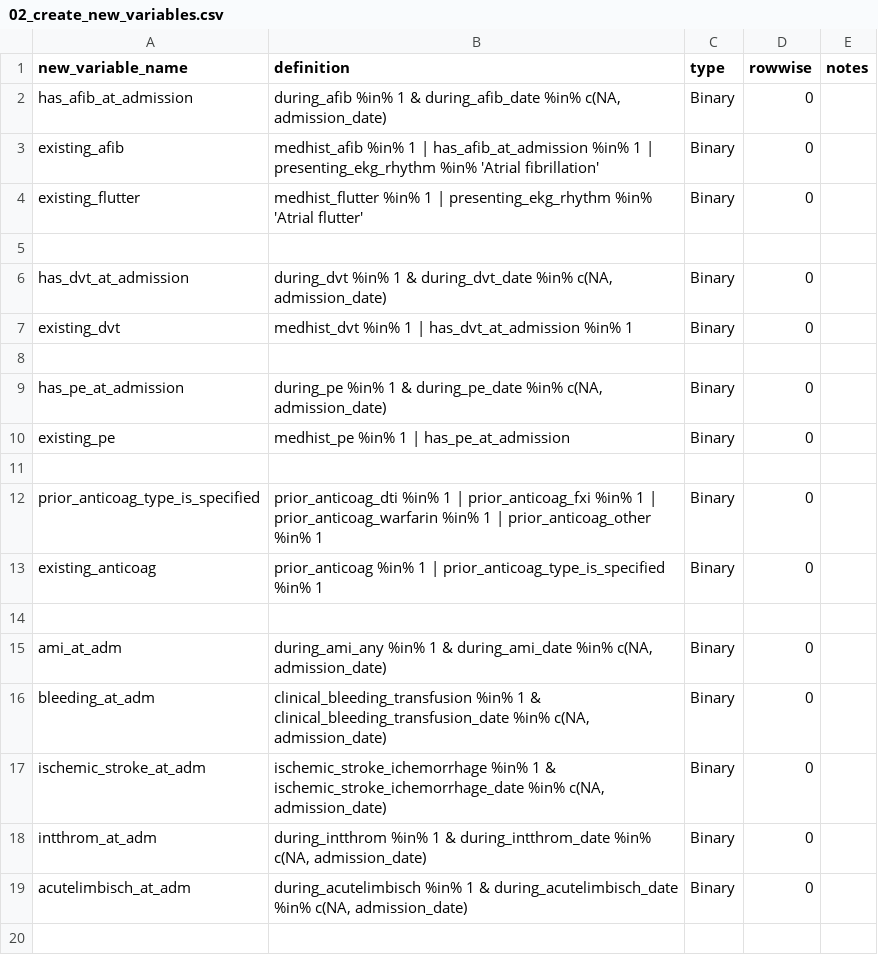
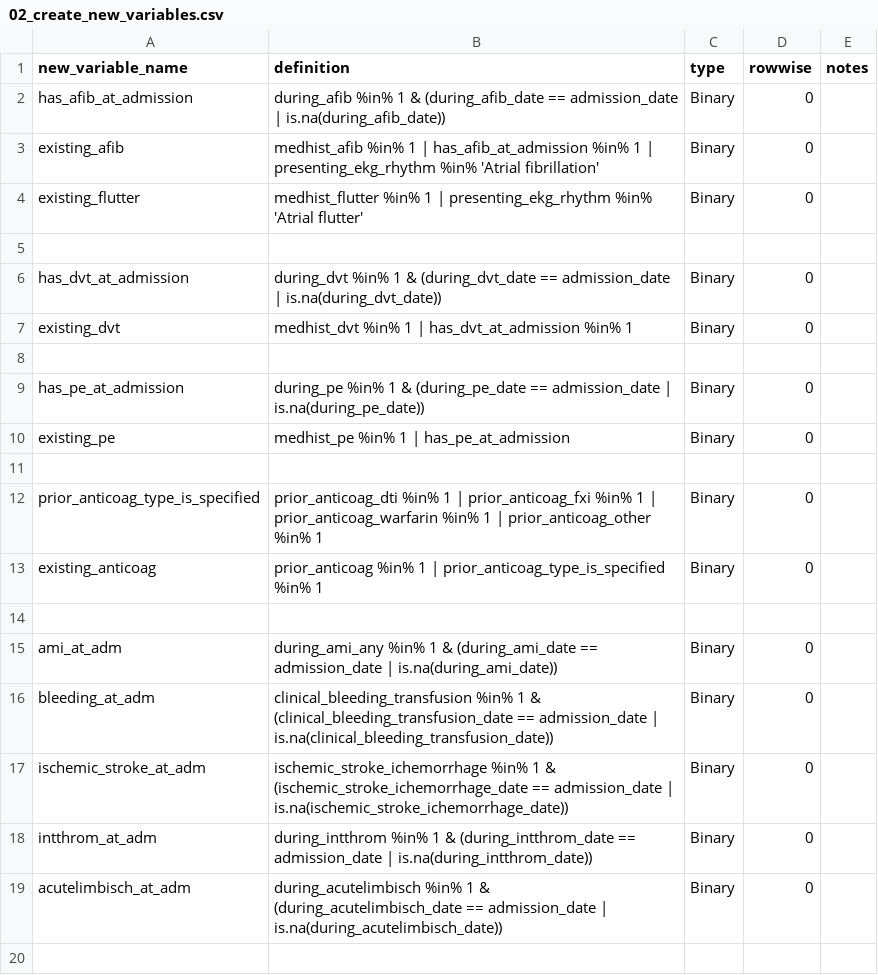
Before and after one commit to rsoren/aha_covid_dataprep_specs, a CSV file: 02_create_new_variables.csv, drawn as a sheet; only a part is shown.

Commit message:
Update 02_create_new_variables.csv

```diff
--- a/02_create_new_variables.csv
+++ b/02_create_new_variables.csv
@@ -1,3 +1,3 @@
 new_variable_name,definition,type,rowwise,notes
-has_afib_at_admission,"during_afib %in% 1 & during_afib_date %in% c(NA, admission_date)","Binary",0,
+has_afib_at_admission,"during_afib %in% 1 & (during_afib_date == admission_date | is.na(during_afib_date))","Binary",0,
 existing_afib,"medhist_afib %in% 1 | has_afib_at_admission %in% 1 | presenting_ekg_rhythm %in% 'Atrial fibrillation'","Binary",0,
@@ -5,6 +5,6 @@ existing_flutter,"medhist_flutter %in% 1 | presenting_ekg_rhythm %in% 'Atrial fl
 ,,,,
-has_dvt_at_admission,"during_dvt %in% 1 & during_dvt_date %in% c(NA, admission_date)","Binary",0,
+has_dvt_at_admission,"during_dvt %in% 1 & (during_dvt_date == admission_date | is.na(during_dvt_date))","Binary",0,
 existing_dvt,"medhist_dvt %in% 1 | has_dvt_at_admission %in% 1","Binary",0,
 ,,,,
-has_pe_at_admission,"during_pe %in% 1 & during_pe_date %in% c(NA, admission_date)","Binary",0,
+has_pe_at_admission,"during_pe %in% 1 & (during_pe_date == admission_date | is.na(during_pe_date))","Binary",0,
 existing_pe,"medhist_pe %in% 1 | has_pe_at_admission","Binary",0,
@@ -14,7 +14,7 @@ existing_anticoag,"prior_anticoag %in% 1 | prior_anticoag_type_is_specified %in%
 ,,,,
-ami_at_adm,"during_ami_any %in% 1 & during_ami_date %in% c(NA, admission_date)","Binary",0,
-bleeding_at_adm,"clinical_bleeding_transfusion %in% 1 & clinical_bleeding_transfusion_date %in% c(NA, admission_date)","Binary",0,
-ischemic_stroke_at_adm,"ischemic_stroke_ichemorrhage %in% 1 & ischemic_stroke_ichemorrhage_date %in% c(NA, admission_date)","Binary",0,
-intthrom_at_adm,"during_intthrom %in% 1 & during_intthrom_date %in% c(NA, admission_date)","Binary",0,
-acutelimbisch_at_adm,"during_acutelimbisch %in% 1 & during_acutelimbisch_date %in% c(NA, admission_date)","Binary",0,
+ami_at_adm,"during_ami_any %in% 1 & (during_ami_date == admission_date | is.na(during_ami_date))","Binary",0,
+bleeding_at_adm,"clinical_bleeding_transfusion %in% 1 & (clinical_bleeding_transfusion_date == admission_date | is.na(clinical_bleeding_transfusion_date))","Binary",0,
+ischemic_stroke_at_adm,"ischemic_stroke_ichemorrhage %in% 1 & (ischemic_stroke_ichemorrhage_date == admission_date | is.na(ischemic_stroke_ichemorrhage_date))","Binary",0,
+intthrom_at_adm,"during_intthrom %in% 1 & (during_intthrom_date == admission_date | is.na(during_intthrom_date))","Binary",0,
+acutelimbisch_at_adm,"during_acutelimbisch %in% 1 & (during_acutelimbisch_date == admission_date | is.na(during_acutelimbisch_date))","Binary",0,
 ,,,,
```
